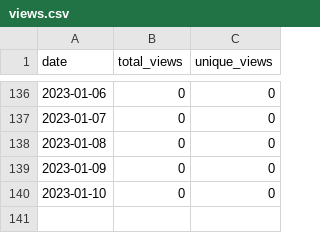
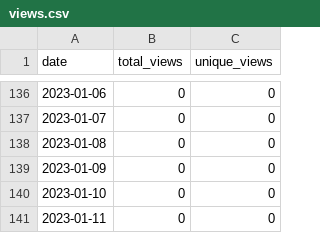
Before and after one commit to MatthewBentz/Comp2210, a CSV file: .traffic/views.csv, drawn as a sheet; only a part is shown, gaps mark what is left out.

```diff
--- a/.traffic/views.csv
+++ b/.traffic/views.csv
@@ -140 +140,2 @@ date,total_views,unique_views
 2023-01-10,0,0
+2023-01-11,0,0
```
Also changed, not shown: .traffic/clones.csv, 3 other files.
